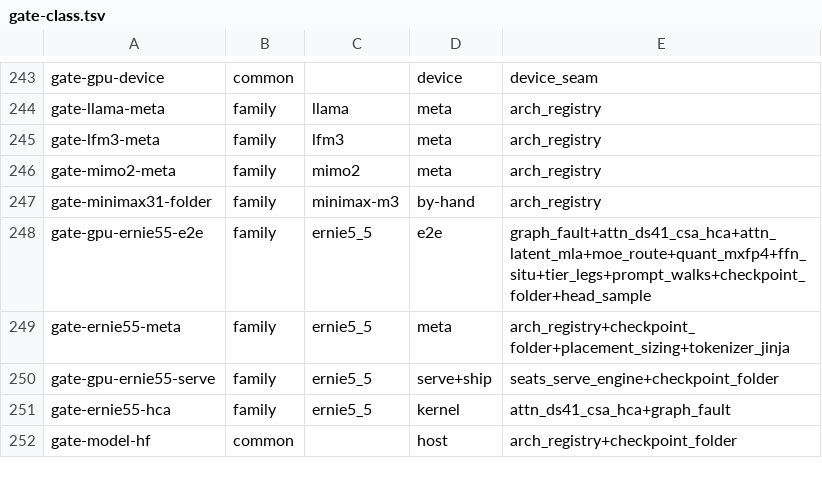
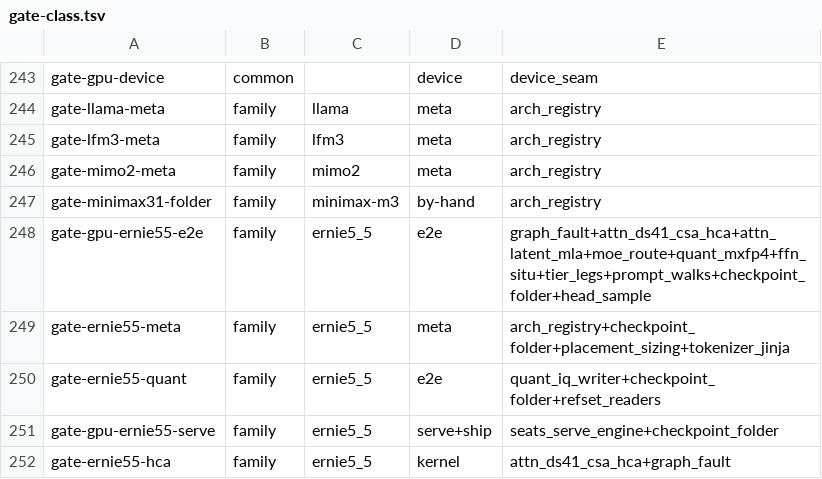
Before and after one commit to midagedev/bloomery, a TSV file: tools/gate-class.tsv, drawn as a sheet; only a part is shown, gaps mark what is left out; the shorter side is filled out with more unchanged rows.

```diff
--- a/tools/gate-class.tsv
+++ b/tools/gate-class.tsv
@@ -249,2 +249,3 @@ gate-gpu-ernie55-e2e	family	ernie5_5	e2e	graph_fault+attn_ds41_csa_hca+attn_late
 gate-ernie55-meta	family	ernie5_5	meta	arch_registry+checkpoint_folder+placement_sizing+tokenizer_jinja
+gate-ernie55-quant	family	ernie5_5	e2e	quant_iq_writer+checkpoint_folder+refset_readers
 gate-gpu-ernie55-serve	family	ernie5_5	serve+ship	seats_serve_engine+checkpoint_folder
```
Also changed, not shown: tools/gate-paths.tsv, 6 other files.
